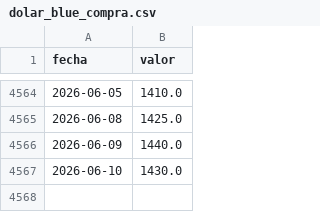
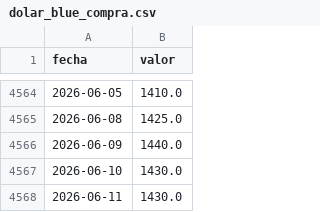
Before and after one commit to maximilianozurita/arg-financial-data, a CSV file: data/cambiario/dolar_blue_compra.csv, drawn as a sheet; only a part is shown, gaps mark what is left out; the diff names each change by its address in the sheet, - before the commit and + after, or states it on an @@ line.

Commit message:
data: update 2026-06-11 11:00 UTC

```diff
--- a/data/cambiario/dolar_blue_compra.csv
+++ b/data/cambiario/dolar_blue_compra.csv
+row 4568: 2026-06-11 | 1430.0
```
Also changed, not shown: data/cambiario/dolar_blue_venta.csv, data/cambiario/dolar_oficial_compra.csv, 9 other files.
